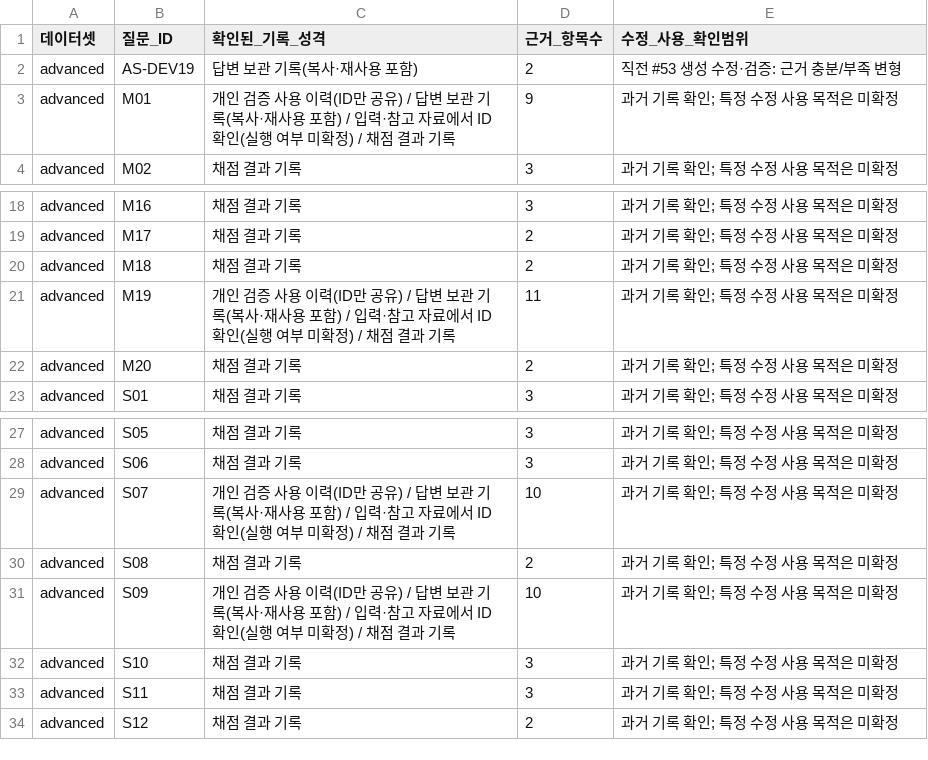
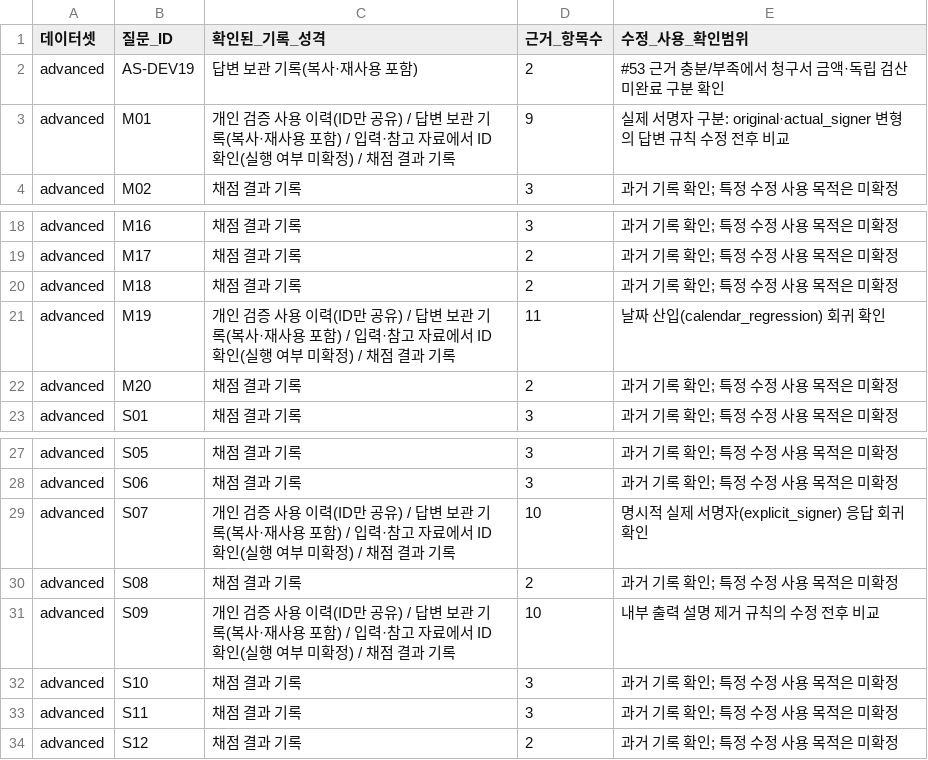
Before and after one commit to Somali-AI-Pirates/ADEN, a CSV file: experimental/chsopo89/repro/pr54-b-review-20261112/used-questions.csv, drawn as a sheet; only a part is shown, gaps mark what is left out.

```diff
--- a/experimental/chsopo89/repro/pr54-b-review-20261112/used-questions.csv
+++ b/experimental/chsopo89/repro/pr54-b-review-20261112/used-questions.csv
@@ -1,4 +1,4 @@
 데이터셋,질문_ID,확인된_기록_성격,근거_항목수,수정_사용_확인범위
-advanced,AS-DEV19,답변 보관 기록(복사·재사용 포함),2,직전 #53 생성 수정·검증: 근거 충분/부족 변형
-advanced,M01,개인 검증 사용 이력(ID만 공유) / 답변 보관 기록(복사·재사용 포함) / 입력·참고 자료에서 ID 확인(실행 여부 미확정) / 채점 결과 기록,9,과거 기록 확인; 특정 수정 사용 목적은 미확정
+advanced,AS-DEV19,답변 보관 기록(복사·재사용 포함),2,#53 근거 충분/부족에서 청구서 금액·독립 검산 미완료 구분 확인
+advanced,M01,개인 검증 사용 이력(ID만 공유) / 답변 보관 기록(복사·재사용 포함) / 입력·참고 자료에서 ID 확인(실행 여부 미확정) / 채점 결과 기록,9,실제 서명자 구분: original·actual_signer 변형의 답변 규칙 수정 전후 비교
 advanced,M02,채점 결과 기록,3,과거 기록 확인; 특정 수정 사용 목적은 미확정
@@ -20,3 +20,3 @@ advanced,M17,채점 결과 기록,2,과거 기록 확인; 특정 수정 사용
 advanced,M18,채점 결과 기록,2,과거 기록 확인; 특정 수정 사용 목적은 미확정
-advanced,M19,개인 검증 사용 이력(ID만 공유) / 답변 보관 기록(복사·재사용 포함) / 입력·참고 자료에서 ID 확인(실행 여부 미확정) / 채점 결과 기록,11,과거 기록 확인; 특정 수정 사용 목적은 미확정
+advanced,M19,개인 검증 사용 이력(ID만 공유) / 답변 보관 기록(복사·재사용 포함) / 입력·참고 자료에서 ID 확인(실행 여부 미확정) / 채점 결과 기록,11,날짜 산입(calendar_regression) 회귀 확인
 advanced,M20,채점 결과 기록,2,과거 기록 확인; 특정 수정 사용 목적은 미확정
@@ -28,5 +28,5 @@ advanced,S05,채점 결과 기록,3,과거 기록 확인; 특정 수정 사용
 advanced,S06,채점 결과 기록,3,과거 기록 확인; 특정 수정 사용 목적은 미확정
-advanced,S07,개인 검증 사용 이력(ID만 공유) / 답변 보관 기록(복사·재사용 포함) / 입력·참고 자료에서 ID 확인(실행 여부 미확정) / 채점 결과 기록,10,과거 기록 확인; 특정 수정 사용 목적은 미확정
+advanced,S07,개인 검증 사용 이력(ID만 공유) / 답변 보관 기록(복사·재사용 포함) / 입력·참고 자료에서 ID 확인(실행 여부 미확정) / 채점 결과 기록,10,명시적 실제 서명자(explicit_signer) 응답 회귀 확인
 advanced,S08,채점 결과 기록,2,과거 기록 확인; 특정 수정 사용 목적은 미확정
-advanced,S09,개인 검증 사용 이력(ID만 공유) / 답변 보관 기록(복사·재사용 포함) / 입력·참고 자료에서 ID 확인(실행 여부 미확정) / 채점 결과 기록,10,과거 기록 확인; 특정 수정 사용 목적은 미확정
+advanced,S09,개인 검증 사용 이력(ID만 공유) / 답변 보관 기록(복사·재사용 포함) / 입력·참고 자료에서 ID 확인(실행 여부 미확정) / 채점 결과 기록,10,내부 출력 설명 제거 규칙의 수정 전후 비교
 advanced,S10,채점 결과 기록,3,과거 기록 확인; 특정 수정 사용 목적은 미확정
```
Also changed, not shown: experimental/chsopo89/repro/pr54-b-review-20261112/usage-evidence.csv, 22 other files.
